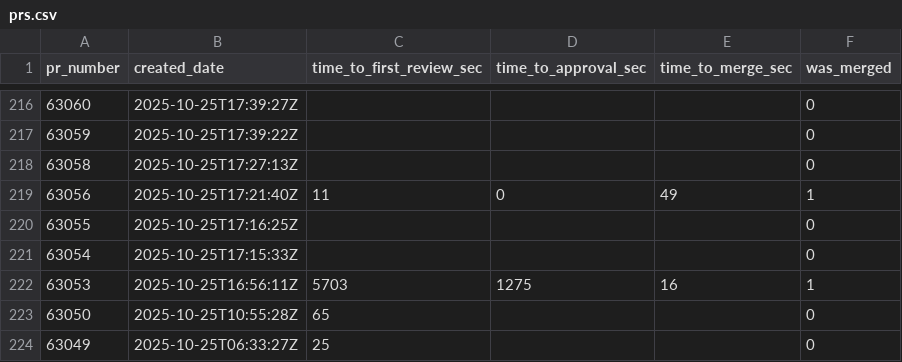
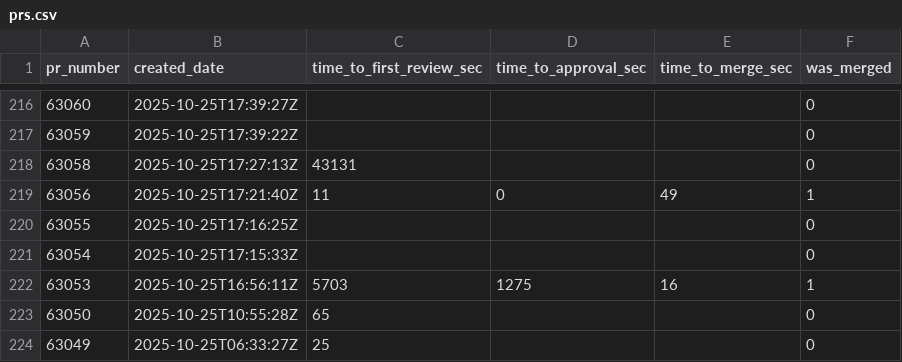
Before and after one commit to longporo/repodata, a CSV file: prs.csv, drawn as a sheet; only a part is shown, gaps mark what is left out.

```diff
--- a/prs.csv
+++ b/prs.csv
@@ -217,3 +217,3 @@ pr_number,created_date,time_to_first_review_sec,time_to_approval_sec,time_to_mer
 63059,2025-10-25T17:39:22Z,,,,0
-63058,2025-10-25T17:27:13Z,,,,0
+63058,2025-10-25T17:27:13Z,43131,,,0
 63056,2025-10-25T17:21:40Z,11,0,49,1
```
